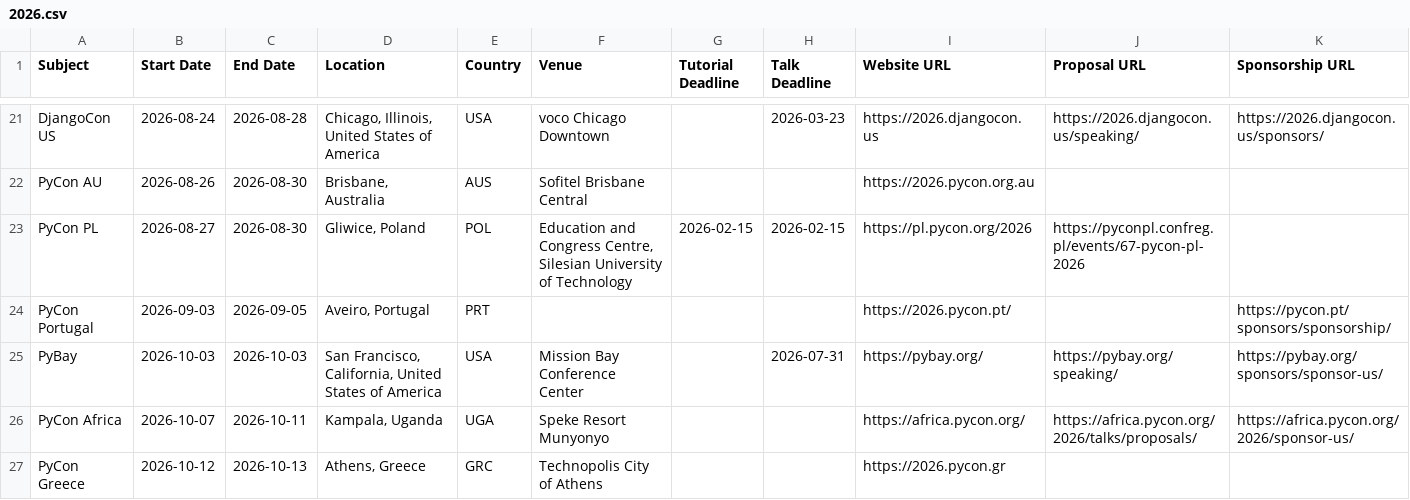
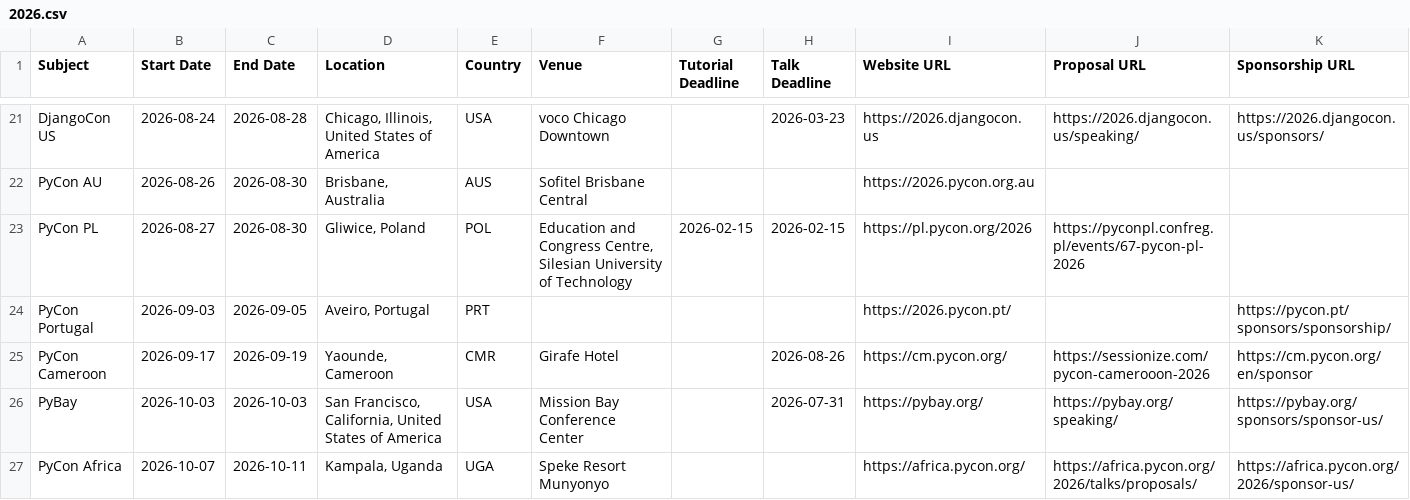
Before and after one commit to python-organizers/conferences, a CSV file: 2026.csv, drawn as a sheet; only a part is shown, gaps mark what is left out; the shorter side is filled out with more unchanged rows; the diff names each change by its address in the sheet, - before the commit and + after, or states it on an @@ line.

Commit message:
feat: Add PyCon Cameroon 2026 (#319)

```diff
--- a/2026.csv
+++ b/2026.csv
+row 25: PyCon Cameroon | 2026-09-17 | 2026-09-19 | Yaounde, Cameroon | CMR | Girafe Hotel |  | 2026-08-26 | https://cm.pycon.org/ | https://sessionize.com/pycon-camerooon-2026 | https://cm.pycon.org/en/sponsor
```
